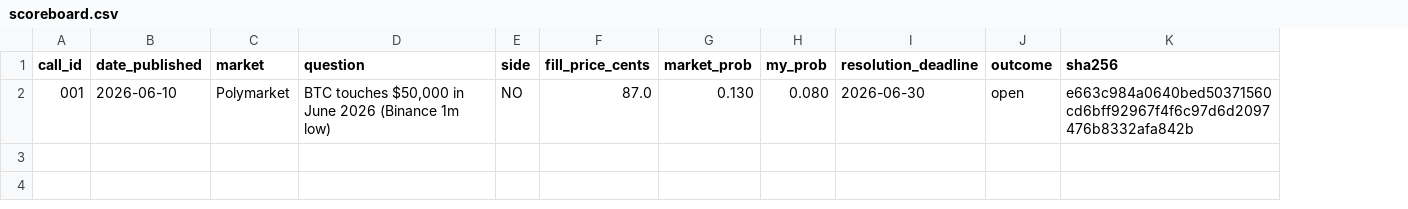
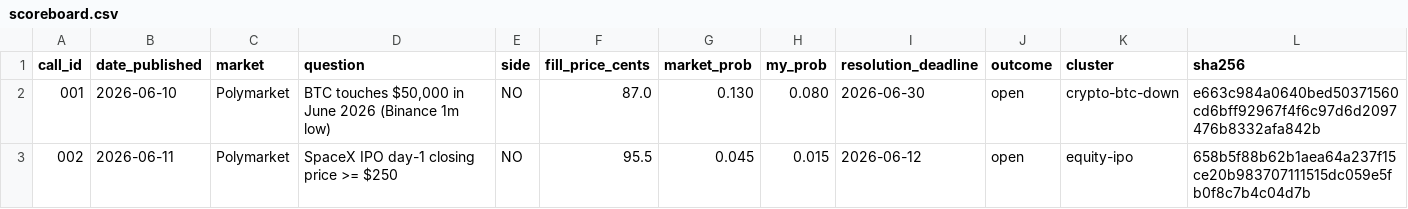
Before and after one commit to 0xbrier/scoreboard, a CSV file: scoreboard.csv, drawn as a sheet; the diff names each change by its address in the sheet, - before the commit and + after, or states it on an @@ line.

Commit message:
commit call2

```diff
--- a/scoreboard.csv
+++ b/scoreboard.csv
+column K (cluster), row 2: crypto-btc-down
+row 3: 002 | 2026-06-11 | Polymarket | SpaceX IPO day-1 closing price >= $250 | NO | 95.5 | 0.045 | 0.015 | 2026-06-12 | open | equity-ipo | 658b5f88b62b1aea64a237f15ce20b983707111515dc059e5fb0f8c7b4c04d7b
```
Also changed, not shown: 1 other file.
